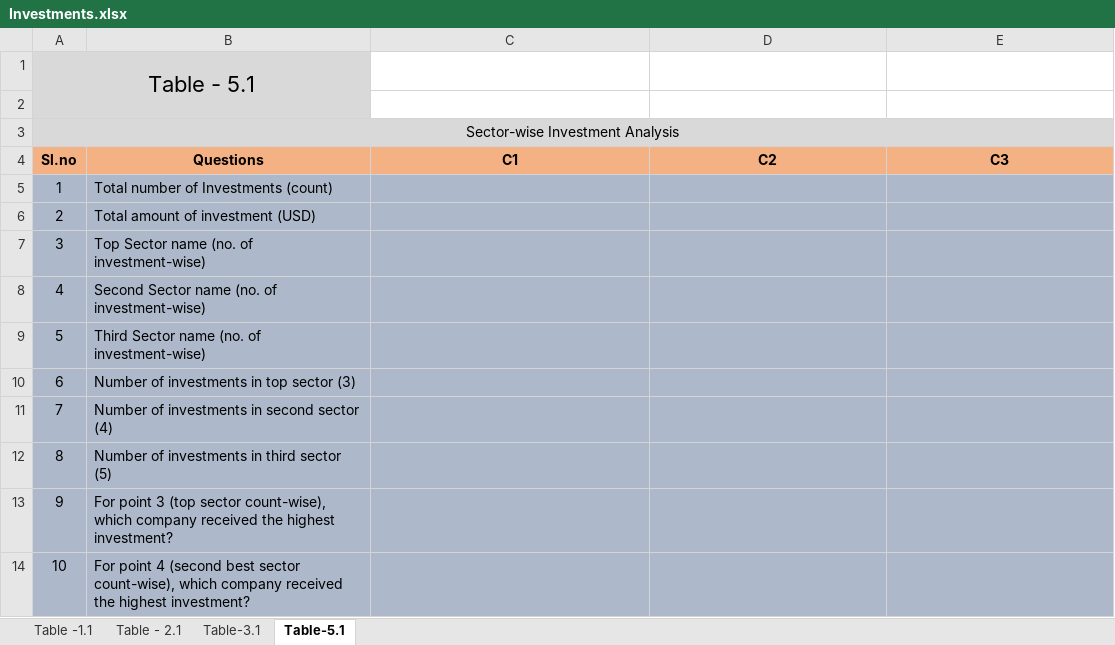
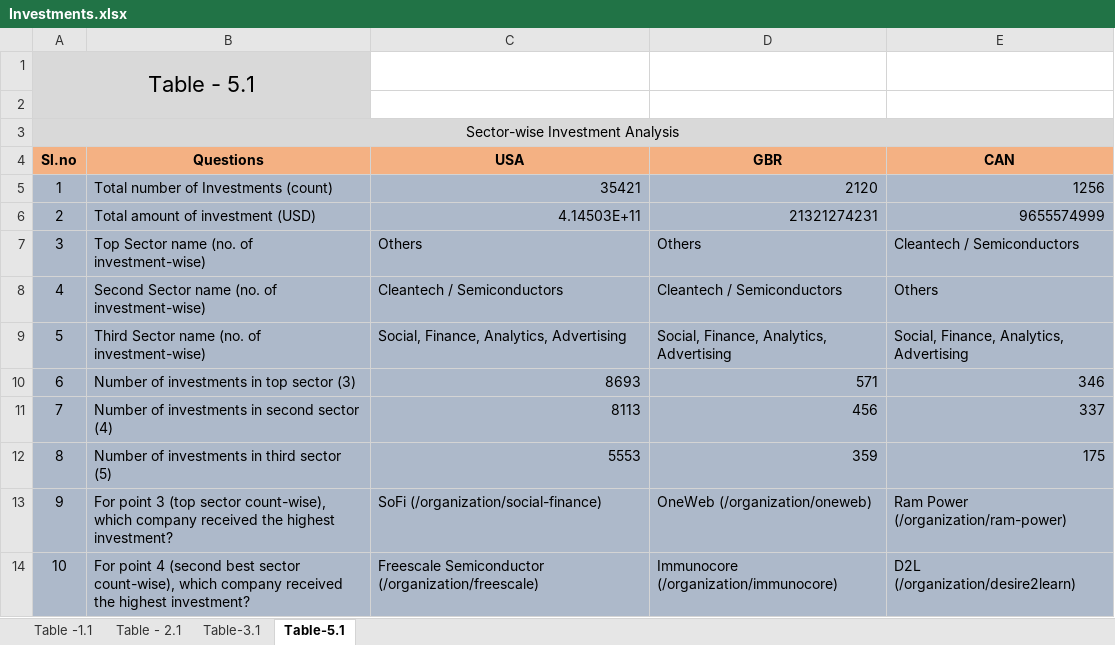
Before and after one commit to vivekav-96/UpGrad-PGDML, an Excel workbook: InvestmentAssignment/Investments.xlsx, sheet Table-5.1, drawn as a sheet; values as stored, in another font and other column widths than the file's, no borders; conditional formats not drawn; the diff names each change by its address in the sheet, - before the commit and + after, or states it on an @@ line.

```diff
--- a/InvestmentAssignment/Investments.xlsx (sheet Table-5.1)
+++ b/InvestmentAssignment/Investments.xlsx (sheet Table-5.1)
-C4: C1
+C4: USA
-D4: C2
+D4: GBR
-E4: C3
+E4: CAN
-C5 (USA): (empty)
+C5 (USA): 35421
-D5 (GBR): (empty)
+D5 (GBR): 2120
-E5 (CAN): (empty)
+E5 (CAN): 1256
-C6 (USA): (empty)
+C6 (USA): 4.14503E+11
-D6 (GBR): (empty)
+D6 (GBR): 21321274231
-E6 (CAN): (empty)
+E6 (CAN): 9655574999
-C7 (USA): (empty)
+C7 (USA): Others
-D7 (GBR): (empty)
+D7 (GBR): Others
-E7 (CAN): (empty)
+E7 (CAN): Cleantech / Semiconductors
-C8 (USA): (empty)
+C8 (USA): Cleantech / Semiconductors
-D8 (GBR): (empty)
+D8 (GBR): Cleantech / Semiconductors
-E8 (CAN): (empty)
+E8 (CAN): Others
-C9 (USA): (empty)
+C9 (USA): Social, Finance, Analytics, Advertising
-D9 (GBR): (empty)
+D9 (GBR): Social, Finance, Analytics, Advertising
-E9 (CAN): (empty)
+E9 (CAN): Social, Finance, Analytics, Advertising
-C10 (USA): (empty)
+C10 (USA): 8693
-D10 (GBR): (empty)
+D10 (GBR): 571
-E10 (CAN): (empty)
+E10 (CAN): 346
-C11 (USA): (empty)
+C11 (USA): 8113
-D11 (GBR): (empty)
+D11 (GBR): 456
-E11 (CAN): (empty)
+E11 (CAN): 337
-C12 (USA): (empty)
+C12 (USA): 5553
-D12 (GBR): (empty)
+D12 (GBR): 359
-E12 (CAN): (empty)
+E12 (CAN): 175
-C13 (USA): (empty)
+C13 (USA): SoFi (/organization/social-finance)
-D13 (GBR): (empty)
+D13 (GBR): OneWeb (/organization/oneweb)
-E13 (CAN): (empty)
+E13 (CAN): Ram Power (/organization/ram-power)
-C14 (USA): (empty)
+C14 (USA): Freescale Semiconductor (/organization/freescale)
-D14 (GBR): (empty)
+D14 (GBR): Immunocore (/organization/immunocore)
-E14 (CAN): (empty)
+E14 (CAN): D2L (/organization/desire2learn)
```
Also changed, not shown: 1 other file.
